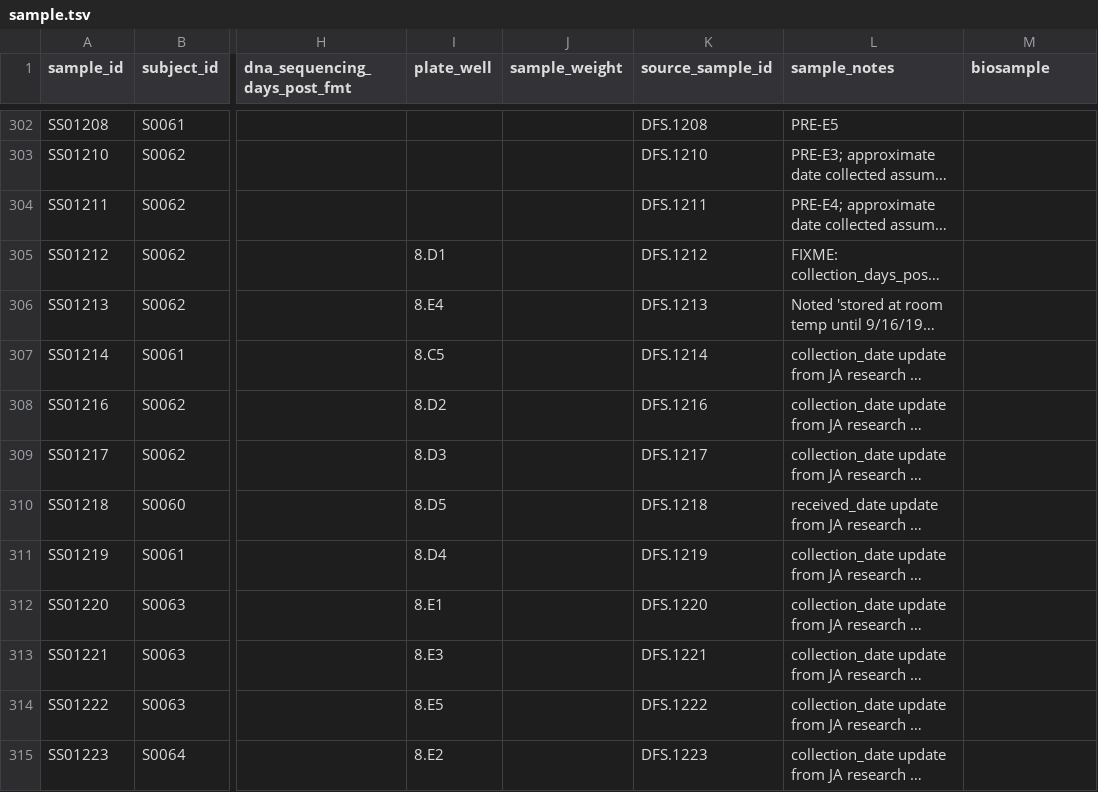
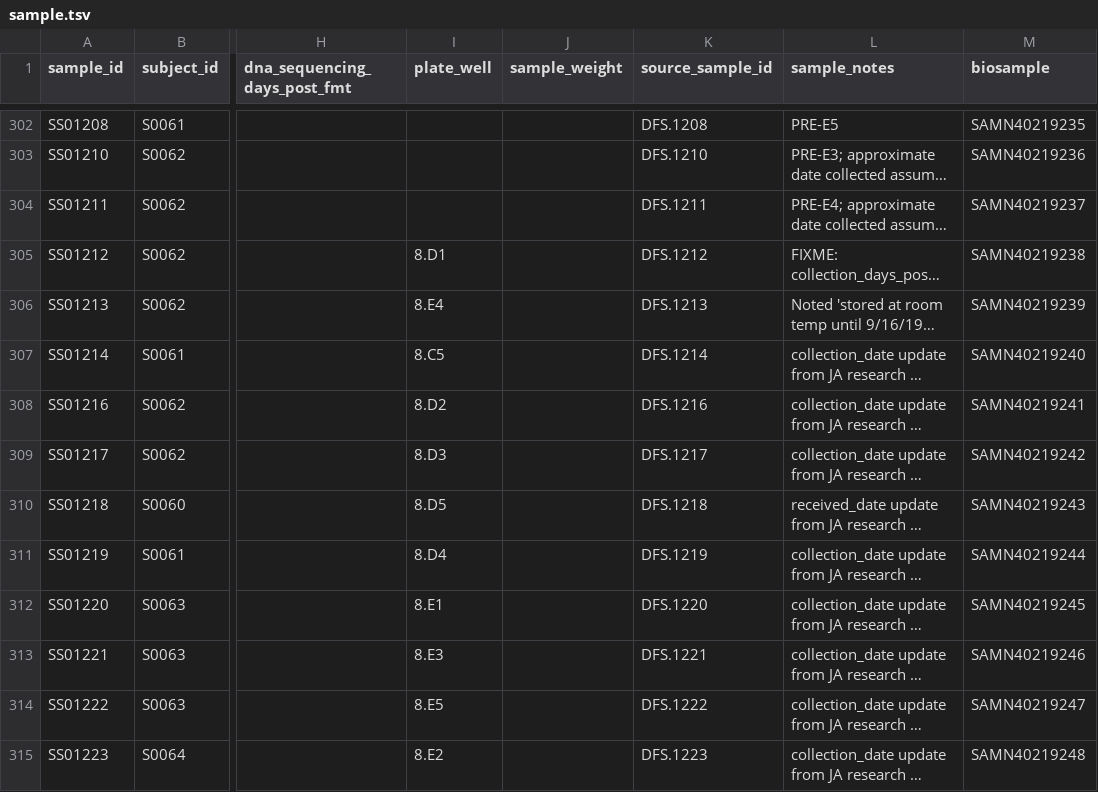
Before and after one commit to bsmith89/strain-corr, a TSV file: meta/ucfmt/sample.tsv, drawn as a sheet; only a part is shown, gaps mark what is left out; long unchanged cells end in …; the diff covers the shown part only; the diff names each change by its address in the sheet, - before the commit and + after, or states it on an @@ line.

Commit message:
Add new biosample IDs

```diff
--- a/meta/ucfmt/sample.tsv
+++ b/meta/ucfmt/sample.tsv
-M302 (biosample): (empty)
+M302 (biosample): SAMN40219235
-M303 (biosample): (empty)
+M303 (biosample): SAMN40219236
-M304 (biosample): (empty)
+M304 (biosample): SAMN40219237
-M305 (biosample): (empty)
+M305 (biosample): SAMN40219238
-M306 (biosample): (empty)
+M306 (biosample): SAMN40219239
-M307 (biosample): (empty)
+M307 (biosample): SAMN40219240
-M308 (biosample): (empty)
+M308 (biosample): SAMN40219241
-M309 (biosample): (empty)
+M309 (biosample): SAMN40219242
-M310 (biosample): (empty)
+M310 (biosample): SAMN40219243
-M311 (biosample): (empty)
+M311 (biosample): SAMN40219244
-M312 (biosample): (empty)
+M312 (biosample): SAMN40219245
-M313 (biosample): (empty)
+M313 (biosample): SAMN40219246
-M314 (biosample): (empty)
+M314 (biosample): SAMN40219247
-M315 (biosample): (empty)
+M315 (biosample): SAMN40219248
```
Also changed, not shown: 41 edited cells elsewhere in this file.
